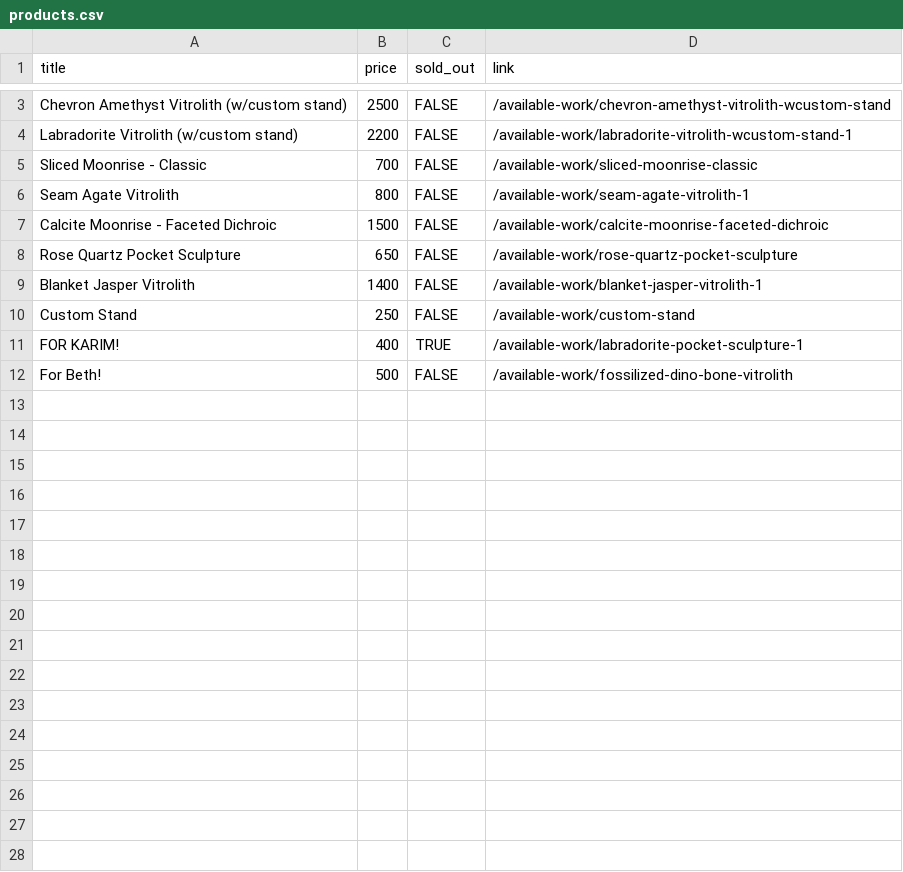
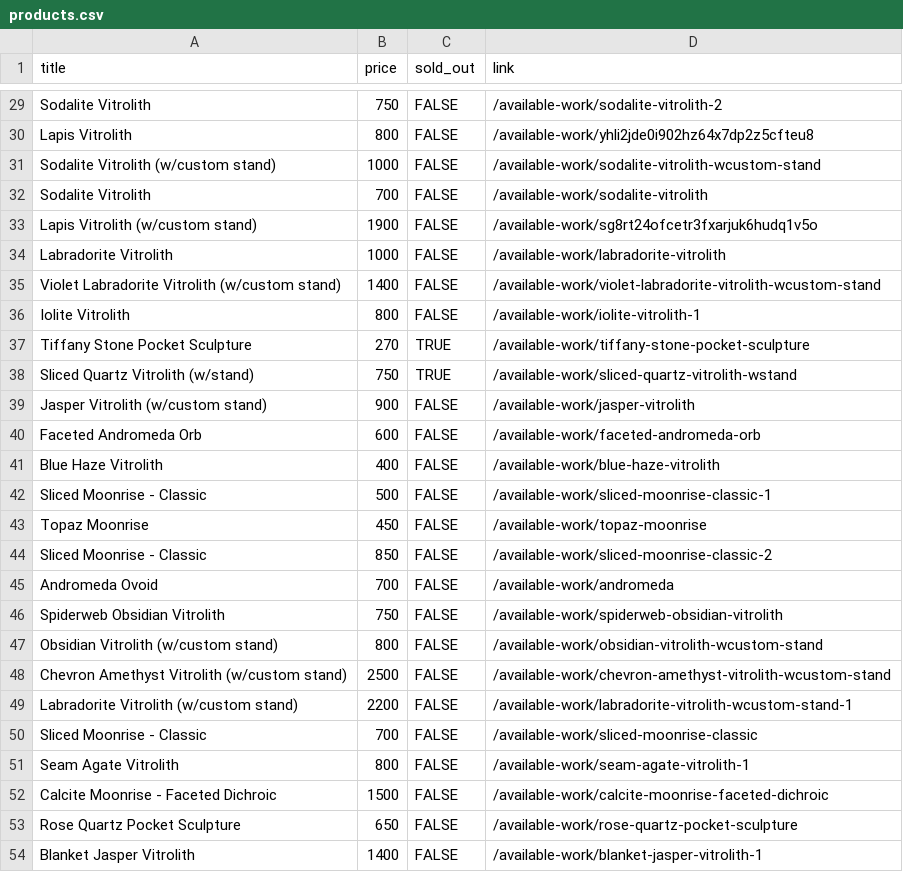
Before and after one commit to hadley/available-work, a CSV file: products.csv, drawn as a sheet; only a part is shown, gaps mark what is left out; the shorter side is filled out with more unchanged rows; the diff covers the shown part only.

Commit message:
https://github.com/hadley/available-work/actions/runs/19767897967

```diff
--- a/products.csv
+++ b/products.csv
@@ -3 +29,20 @@
+"Sodalite Vitrolith",750,FALSE,"/available-work/sodalite-vitrolith-2"
+"Lapis Vitrolith",800,FALSE,"/available-work/yhli2jde0i902hz64x7dp2z5cfteu8"
+"Sodalite Vitrolith (w/custom stand)",1000,FALSE,"/available-work/sodalite-vitrolith-wcustom-stand"
+"Sodalite Vitrolith",700,FALSE,"/available-work/sodalite-vitrolith"
+"Lapis Vitrolith (w/custom stand)",1900,FALSE,"/available-work/sg8rt24ofcetr3fxarjuk6hudq1v5o"
+"Labradorite Vitrolith",1000,FALSE,"/available-work/labradorite-vitrolith"
+"Violet Labradorite Vitrolith (w/custom stand)",1400,FALSE,"/available-work/violet-labradorite-vitrolith-wcustom-stand"
+"Iolite Vitrolith",800,FALSE,"/available-work/iolite-vitrolith-1"
+"Tiffany Stone Pocket Sculpture",270,TRUE,"/available-work/tiffany-stone-pocket-sculpture"
+"Sliced Quartz Vitrolith (w/stand)",750,TRUE,"/available-work/sliced-quartz-vitrolith-wstand"
+"Jasper Vitrolith (w/custom stand)",900,FALSE,"/available-work/jasper-vitrolith"
+"Faceted Andromeda Orb",600,FALSE,"/available-work/faceted-andromeda-orb"
+"Blue Haze Vitrolith",400,FALSE,"/available-work/blue-haze-vitrolith"
+"Sliced Moonrise - Classic",500,FALSE,"/available-work/sliced-moonrise-classic-1"
+"Topaz Moonrise",450,FALSE,"/available-work/topaz-moonrise"
+"Sliced Moonrise - Classic",850,FALSE,"/available-work/sliced-moonrise-classic-2"
+"Andromeda Ovoid",700,FALSE,"/available-work/andromeda"
+"Spiderweb Obsidian Vitrolith",750,FALSE,"/available-work/spiderweb-obsidian-vitrolith"
+"Obsidian Vitrolith (w/custom stand)",800,FALSE,"/available-work/obsidian-vitrolith-wcustom-stand"
 "Chevron Amethyst Vitrolith (w/custom stand)",2500,FALSE,"/available-work/chevron-amethyst-vitrolith-wcustom-stand"
```
Also changed, not shown: 26 added rows and 1 edited cell elsewhere in this file.
